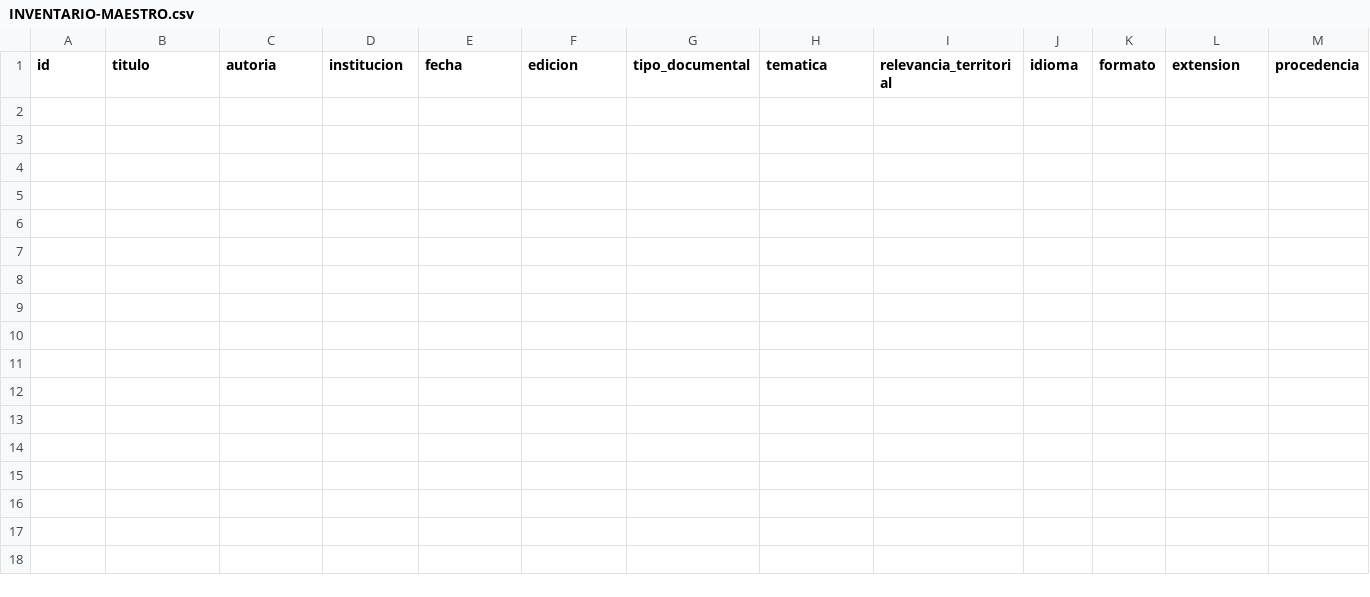
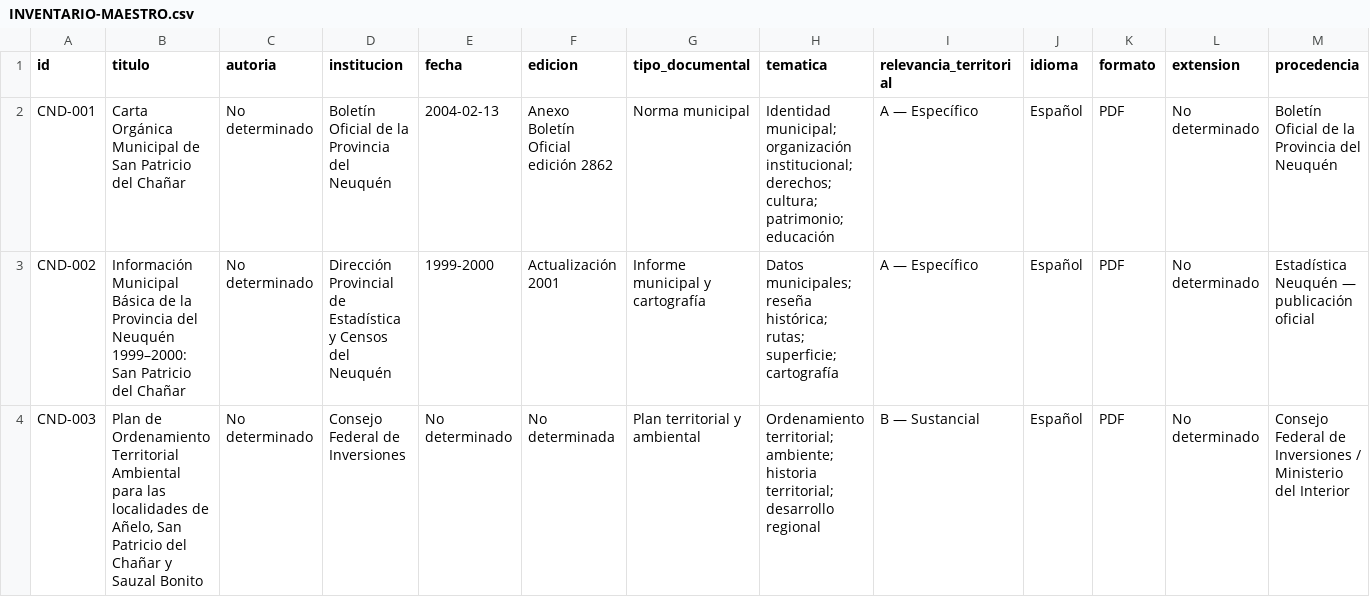
Before and after one commit to eliasmartinezcultural-glitch/LIBRITO, a CSV file: INVENTARIO-MAESTRO.csv, drawn as a sheet; only a part is shown; rows hold the shown columns only; the diff names each change by its address in the sheet, - before the commit and + after, or states it on an @@ line.

Commit message:
Registrar primeros candidatos documentales verificados

```diff
--- a/INVENTARIO-MAESTRO.csv
+++ b/INVENTARIO-MAESTRO.csv
+row 2: CND-001 | Carta Orgánica Municipal de San Patricio del Chañar | No determinado | Boletín Oficial de la Provincia del Neuquén | 2004-02-13 | Anexo Boletín Oficial edición 2862 | Norma municipal | Identidad municipal; organización institucional; derechos; cultura; patrimonio; educación | A — Específico | Español | PDF | No determinado | Boletín Oficial de la Provincia del Neuquén
+row 3: CND-002 | Información Municipal Básica de la Provincia del Neuquén 1999–2000: San Patricio del Chañar | No determinado | Dirección Provincial de Estadística y Censos del Neuquén | 1999-2000 | Actualización 2001 | Informe municipal y cartografía | Datos municipales; reseña histórica; rutas; superficie; cartografía | A — Específico | Español | PDF | No determinado | Estadística Neuquén — publicación oficial
+row 4: CND-003 | Plan de Ordenamiento Territorial Ambiental para las localidades de Añelo, San Patricio del Chañar y Sauzal Bonito | No determinado | Consejo Federal de Inversiones | No determinado | No determinada | Plan territorial y ambiental | Ordenamiento territorial; ambiente; historia territorial; desarrollo regional | B — Sustancial | Español | PDF | No determinado | Consejo Federal de Inversiones / Ministerio del Interior
```
